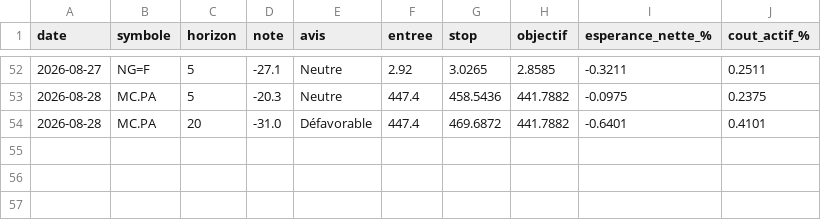
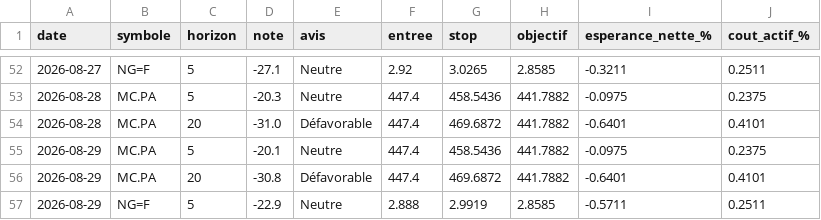
Before and after one commit to David-GNLF/marketlab, a CSV file: data_local/banc_ventes.csv, drawn as a sheet; only a part is shown, gaps mark what is left out; the diff names each change by its address in the sheet, - before the commit and + after, or states it on an @@ line.

```diff
--- a/data_local/banc_ventes.csv
+++ b/data_local/banc_ventes.csv
+row 55: 2026-08-29 | MC.PA | 5 | -20.1 | Neutre | 447.4 | 458.5436 | 441.7882 | -0.0975 | 0.2375
+row 56: 2026-08-29 | MC.PA | 20 | -30.8 | Défavorable | 447.4 | 469.6872 | 441.7882 | -0.6401 | 0.4101
+row 57: 2026-08-29 | NG=F | 5 | -22.9 | Neutre | 2.888 | 2.9919 | 2.8585 | -0.5711 | 0.2511
```
Also changed, not shown: data_local/journal_chaine.csv, data_local/sauts_mesures.csv, 10 other files.
